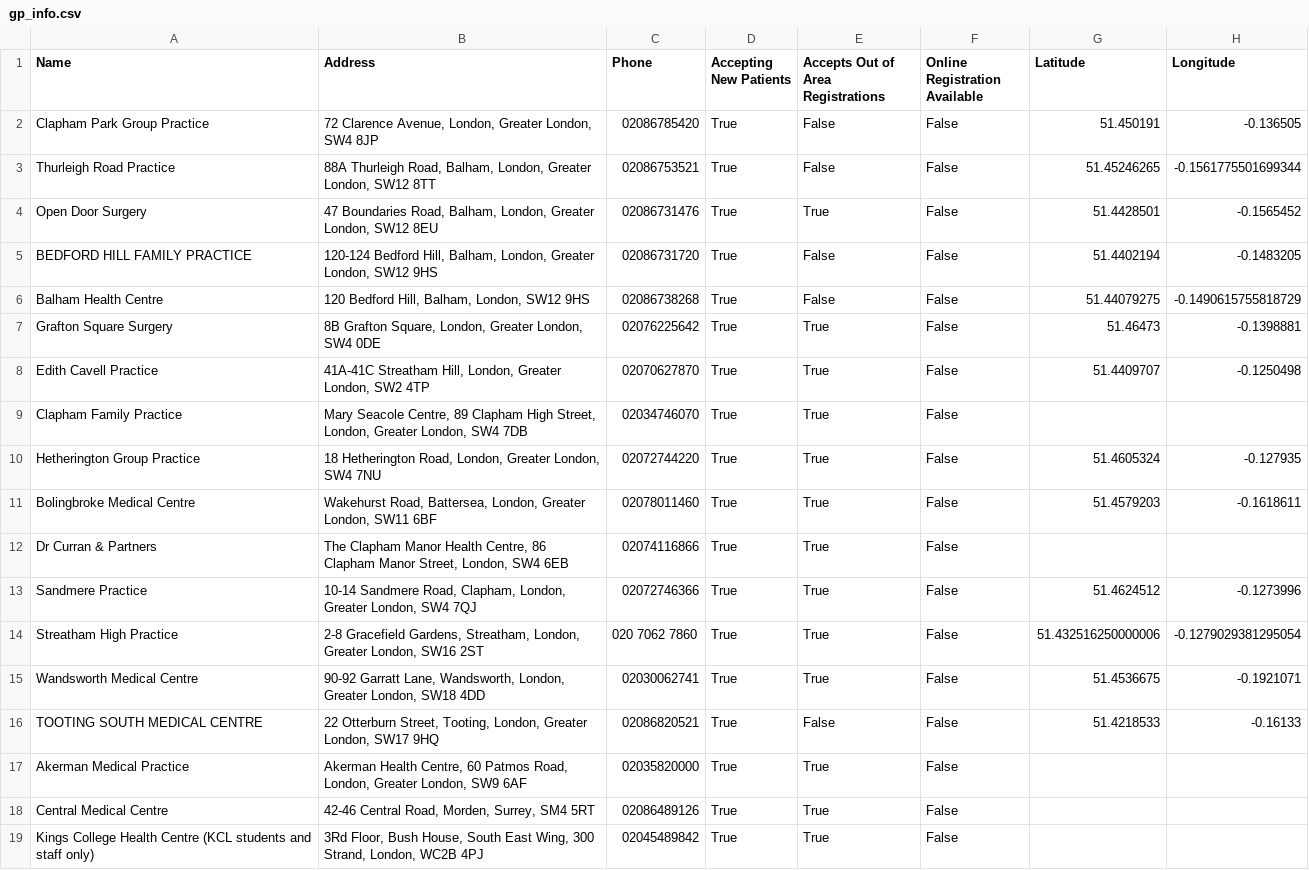
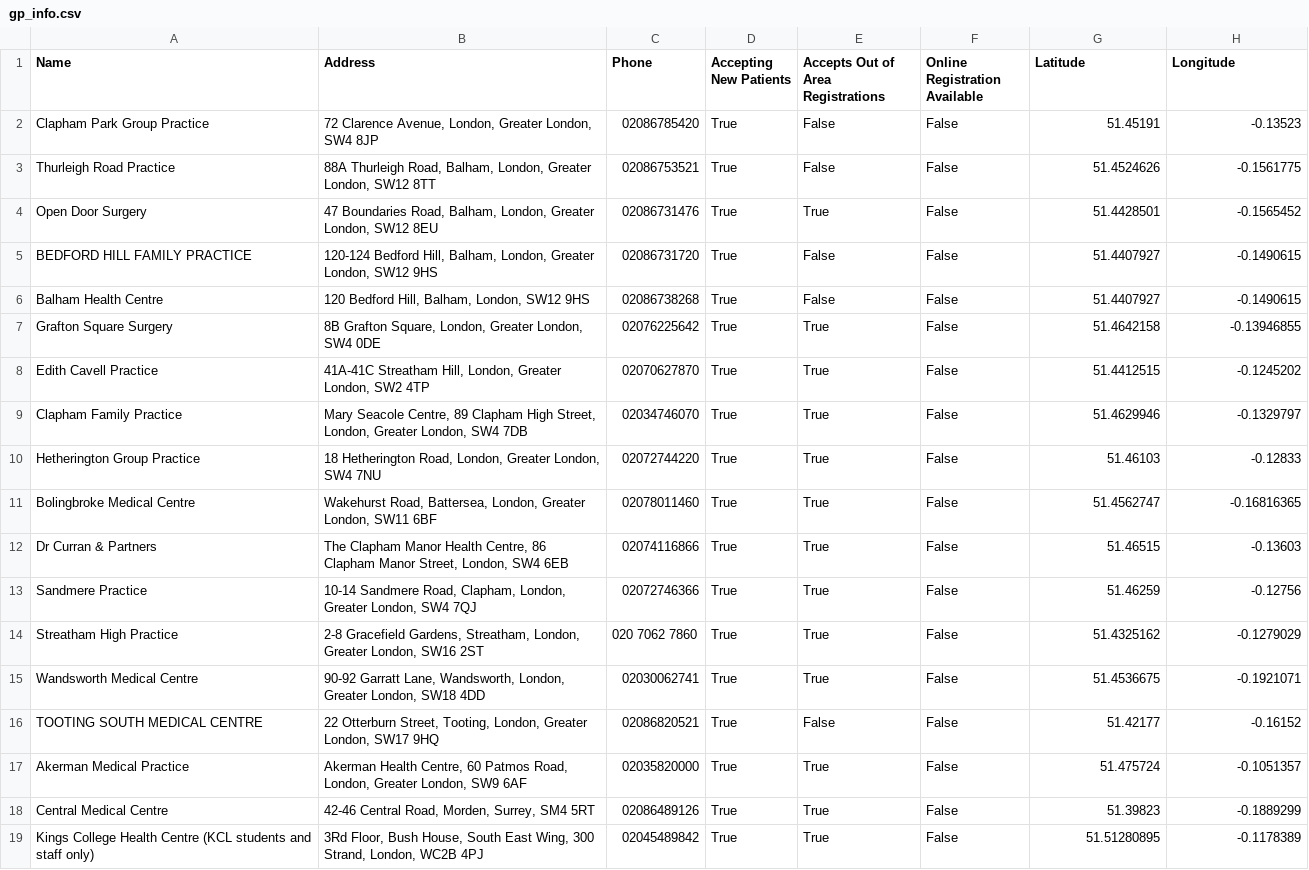
Before and after one commit to Frankr22/GP-Finder, a CSV file: data/gp_info.csv, drawn as a sheet; only a part is shown; the diff covers the shown part only.

```diff
--- a/data/gp_info.csv
+++ b/data/gp_info.csv
@@ -1,19 +1,19 @@
 Name,Address,Phone,Accepting New Patients,Accepts Out of Area Registrations,Online Registration Available,Latitude,Longitude
-Clapham Park Group Practice,"72 Clarence Avenue, London, Greater London, SW4 8JP",02086785420,True,False,False,51.450191,-0.136505
-Thurleigh Road Practice,"88A Thurleigh Road, Balham, London, Greater London, SW12 8TT",02086753521,True,False,False,51.45246265,-0.1561775501699344
+Clapham Park Group Practice,"72 Clarence Avenue, London, Greater London, SW4 8JP",02086785420,True,False,False,51.45191,-0.13523
+Thurleigh Road Practice,"88A Thurleigh Road, Balham, London, Greater London, SW12 8TT",02086753521,True,False,False,51.4524626,-0.1561775
 Open Door Surgery,"47 Boundaries Road, Balham, London, Greater London, SW12 8EU",02086731476,True,True,False,51.4428501,-0.1565452
-BEDFORD HILL FAMILY PRACTICE,"120-124 Bedford Hill, Balham, London, Greater London, SW12 9HS",02086731720,True,False,False,51.4402194,-0.1483205
-Balham Health Centre,"120 Bedford Hill, Balham, London, SW12 9HS",02086738268,True,False,False,51.44079275,-0.1490615755818729
-Grafton Square Surgery,"8B Grafton Square, London, Greater London, SW4 0DE",02076225642,True,True,False,51.46473,-0.1398881
-Edith Cavell Practice,"41A-41C Streatham Hill, London, Greater London, SW2 4TP",02070627870,True,True,False,51.4409707,-0.1250498
-Clapham Family Practice,"Mary Seacole Centre, 89 Clapham High Street, London, Greater London, SW4 7DB",02034746070,True,True,False,,
-Hetherington Group Practice,"18 Hetherington Road, London, Greater London, SW4 7NU",02072744220,True,True,False,51.4605324,-0.127935
-Bolingbroke Medical Centre,"Wakehurst Road, Battersea, London, Greater London, SW11 6BF",02078011460,True,True,False,51.4579203,-0.1618611
-Dr Curran & Partners,"The Clapham Manor Health Centre, 86 Clapham Manor Street, London, SW4 6EB",02074116866,True,True,False,,
-Sandmere Practice,"10-14 Sandmere Road, Clapham, London, Greater London, SW4 7QJ",02072746366,True,True,False,51.4624512,-0.1273996
-Streatham High Practice,"2-8 Gracefield Gardens, Streatham, London, Greater London, SW16 2ST",020 7062 7860,True,True,False,51.432516250000006,-0.1279029381295054
+BEDFORD HILL FAMILY PRACTICE,"120-124 Bedford Hill, Balham, London, Greater London, SW12 9HS",02086731720,True,False,False,51.4407927,-0.1490615
+Balham Health Centre,"120 Bedford Hill, Balham, London, SW12 9HS",02086738268,True,False,False,51.4407927,-0.1490615
+Grafton Square Surgery,"8B Grafton Square, London, Greater London, SW4 0DE",02076225642,True,True,False,51.4642158,-0.13946855
+Edith Cavell Practice,"41A-41C Streatham Hill, London, Greater London, SW2 4TP",02070627870,True,True,False,51.4412515,-0.1245202
+Clapham Family Practice,"Mary Seacole Centre, 89 Clapham High Street, London, Greater London, SW4 7DB",02034746070,True,True,False,51.4629946,-0.1329797
+Hetherington Group Practice,"18 Hetherington Road, London, Greater London, SW4 7NU",02072744220,True,True,False,51.46103,-0.12833
+Bolingbroke Medical Centre,"Wakehurst Road, Battersea, London, Greater London, SW11 6BF",02078011460,True,True,False,51.4562747,-0.16816365
+Dr Curran & Partners,"The Clapham Manor Health Centre, 86 Clapham Manor Street, London, SW4 6EB",02074116866,True,True,False,51.46515,-0.13603
+Sandmere Practice,"10-14 Sandmere Road, Clapham, London, Greater London, SW4 7QJ",02072746366,True,True,False,51.46259,-0.12756
+Streatham High Practice,"2-8 Gracefield Gardens, Streatham, London, Greater London, SW16 2ST",020 7062 7860,True,True,False,51.4325162,-0.1279029
 Wandsworth Medical Centre,"90-92 Garratt Lane, Wandsworth, London, Greater London, SW18 4DD",02030062741,True,True,False,51.4536675,-0.1921071
-TOOTING SOUTH MEDICAL CENTRE,"22 Otterburn Street, Tooting, London, Greater London, SW17 9HQ",02086820521,True,False,False,51.4218533,-0.16133
-Akerman Medical Practice,"Akerman Health Centre, 60 Patmos Road, London, Greater London, SW9 6AF",02035820000,True,True,False,,
-Central Medical Centre,"42-46 Central Road, Morden, Surrey, SM4 5RT",02086489126,True,True,False,,
-Kings College Health Centre (KCL students and staff only),"3Rd Floor, Bush House, South East Wing, 300 Strand, London, WC2B 4PJ",02045489842,True,True,False,,
+TOOTING SOUTH MEDICAL CENTRE,"22 Otterburn Street, Tooting, London, Greater London, SW17 9HQ",02086820521,True,False,False,51.42177,-0.16152
+Akerman Medical Practice,"Akerman Health Centre, 60 Patmos Road, London, Greater London, SW9 6AF",02035820000,True,True,False,51.475724,-0.1051357
+Central Medical Centre,"42-46 Central Road, Morden, Surrey, SM4 5RT",02086489126,True,True,False,51.39823,-0.1889299
+Kings College Health Centre (KCL students and staff only),"3Rd Floor, Bush House, South East Wing, 300 Strand, London, WC2B 4PJ",02045489842,True,True,False,51.51280895,-0.1178389
```
Also changed, not shown: 62 edited cells elsewhere in this file, 4 other files.
